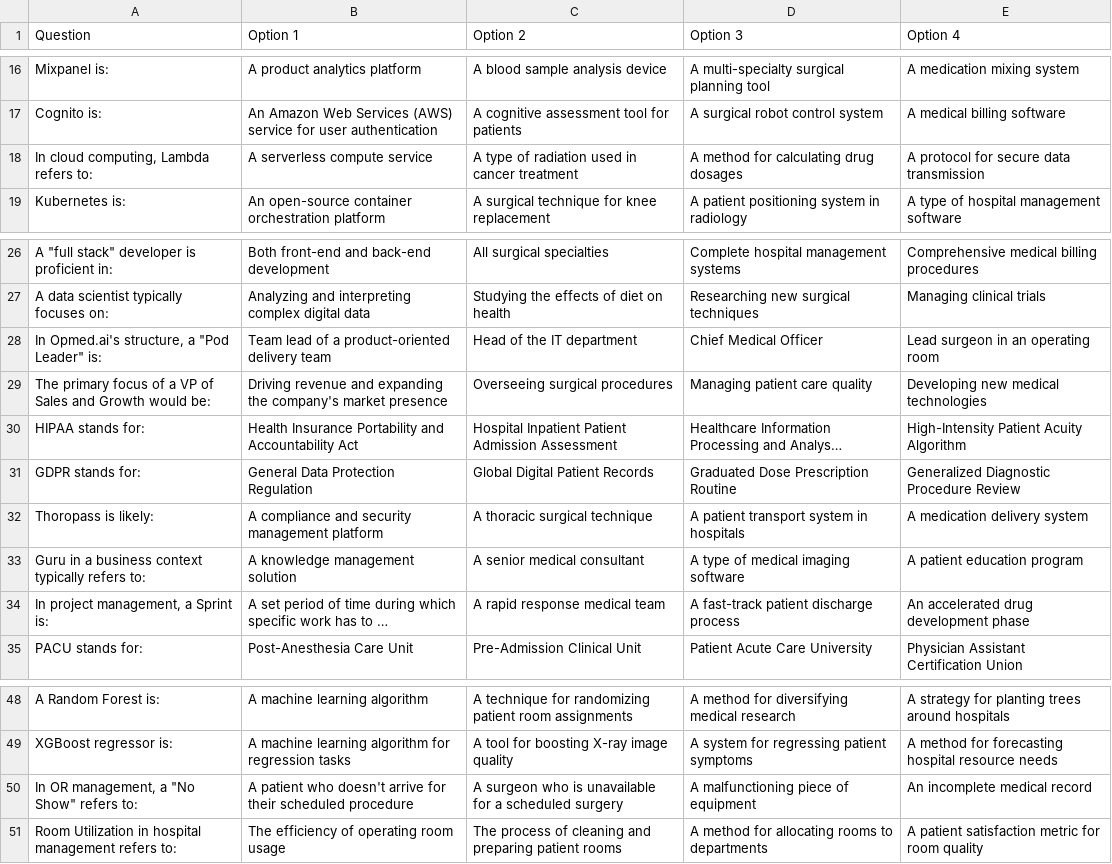
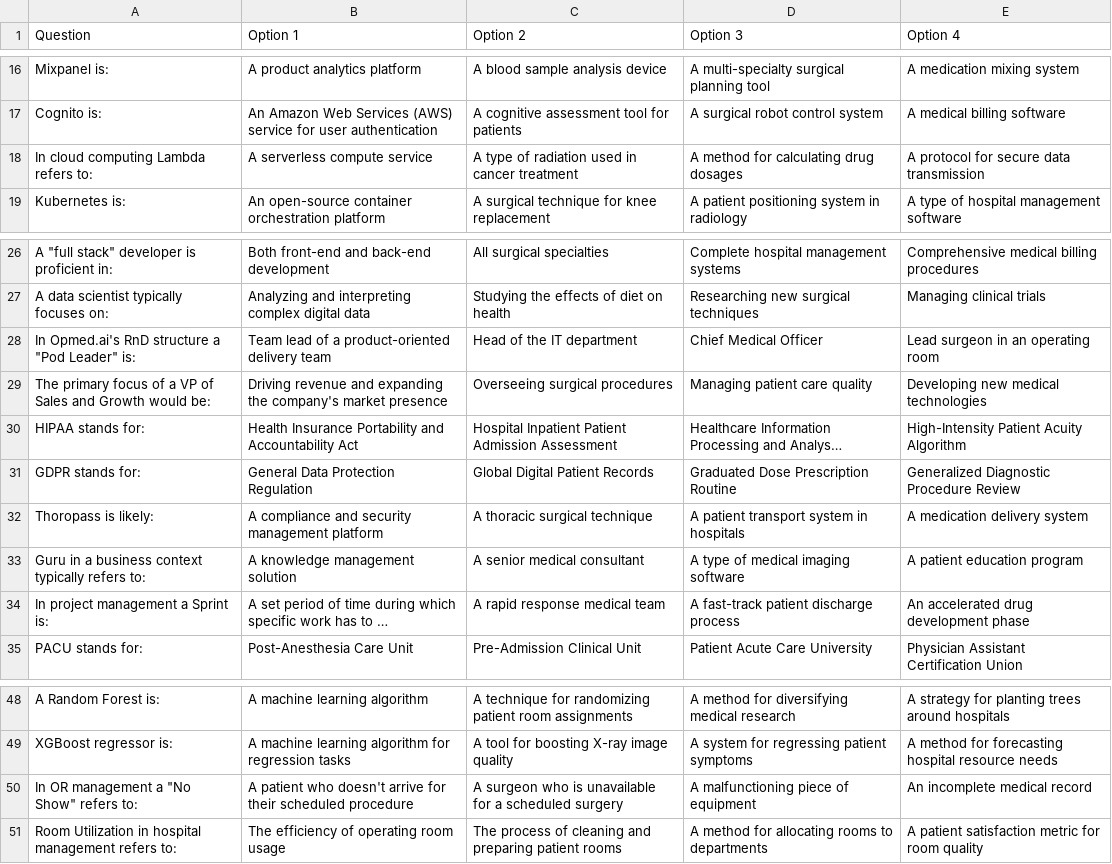
Before and after one commit to yinonthepm/quiz, a CSV file: questions.csv, drawn as a sheet; only a part is shown, gaps mark what is left out; long unchanged cells end in …; the diff names each change by its address in the sheet, - before the commit and + after, or states it on an @@ line.

Commit message:
Update questions.csv

```diff
--- a/questions.csv
+++ b/questions.csv
-A18 (Question): In cloud computing, Lambda refers to:
+A18 (Question): In cloud computing Lambda refers to:
-A28 (Question): In Opmed.ai's structure, a "Pod Leader" is:
+A28 (Question): In Opmed.ai's RnD structure a "Pod Leader" is:
-A34 (Question): In project management, a Sprint is:
+A34 (Question): In project management a Sprint is:
-A50 (Question): In OR management, a "No Show" refers to:
+A50 (Question): In OR management a "No Show" refers to:
```
